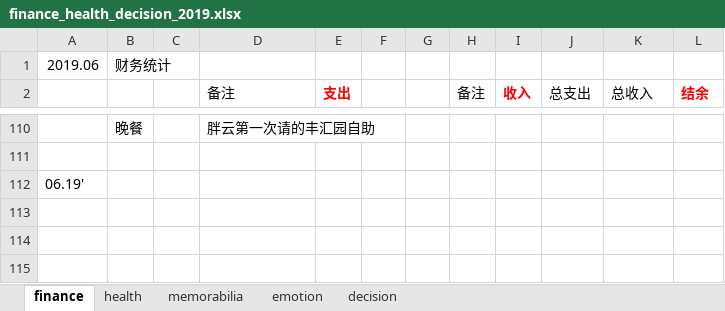
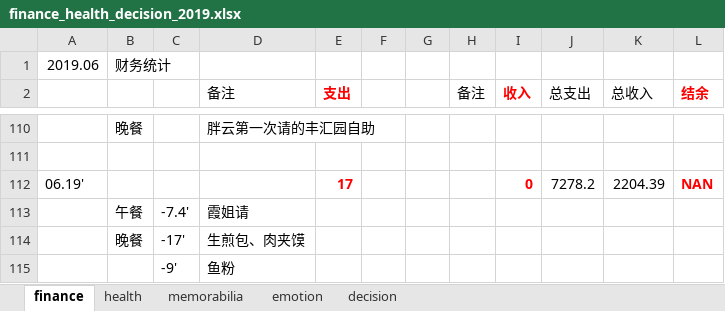
Before and after one commit to ilvcr/planandlife, an Excel workbook: 2019/finance_health_decision_2019.xlsx, sheet finance, drawn as a sheet; only a part is shown, gaps mark what is left out; values as stored, in another font and other column widths than the file's, no borders; removed rows and columns are numbered as before the commit, all else as after; the diff names each change by its address in the sheet, - before the commit and + after, or states it on an @@ line.

```diff
--- a/2019/finance_health_decision_2019.xlsx (sheet finance)
+++ b/2019/finance_health_decision_2019.xlsx (sheet finance)
-row 112: 06.19'
+row 112: 06.19' |  |  |  | 17 |  |  |  | 0 | 7278.2 | 2204.39 | NAN
+row 113:  | 午餐 | -7.4' | 霞姐请
+row 114:  | 晚餐 | -17' | 生煎包、肉夹馍
+row 115:  |  | -9' | 鱼粉
```
Also changed, not shown: sheet health, sheet memorabilia, sheet emotion, 1 other file.
